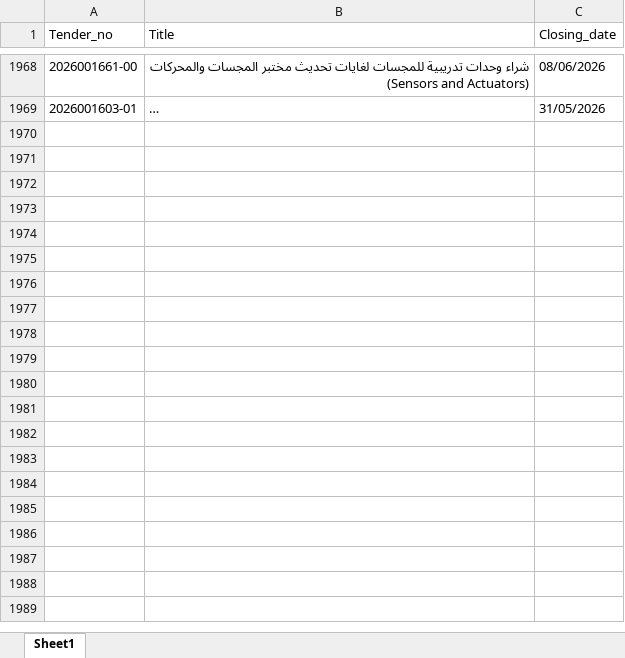
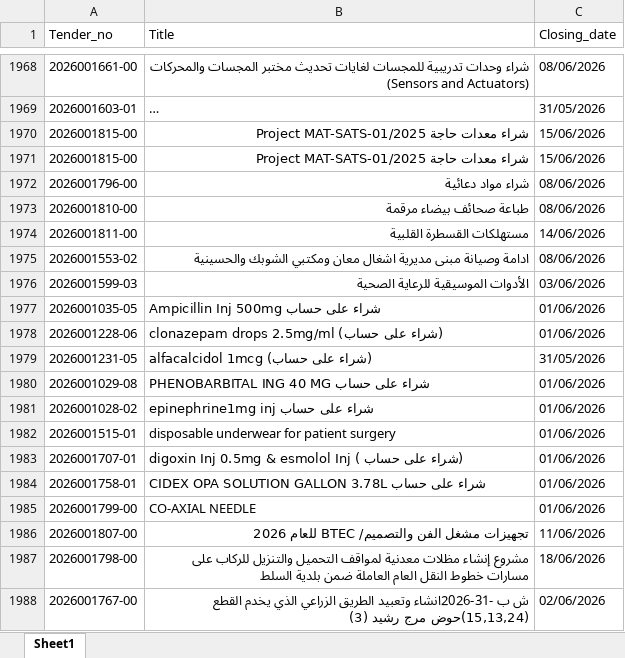
Before and after one commit to AliSaleh-analyst/JONEPS-Web-Scraping, an Excel workbook: JONEPS-Tenders.xlsx, sheet Sheet1, drawn as a sheet; only a part is shown, gaps mark what is left out; long unchanged cells end in …; values as stored, in another font and other column widths than the file's, no borders; the diff covers the shown part only; the diff names each change by its address in the sheet, - before the commit and + after, or states it on an @@ line.

```diff
--- a/JONEPS-Tenders.xlsx (sheet Sheet1)
+++ b/JONEPS-Tenders.xlsx (sheet Sheet1)
+row 1970: 2026001815-00 | شراء معدات حاجة Project MAT-SATS-01/2025 | 15/06/2026
+row 1971: 2026001815-00 | شراء معدات حاجة Project MAT-SATS-01/2025 | 15/06/2026
+row 1972: 2026001796-00 | شراء مواد دعائية | 08/06/2026
+row 1973: 2026001810-00 | طباعة صحائف بيضاء مرقمة | 08/06/2026
+row 1974: 2026001811-00 | مستهلكات القسطرة القلبية | 14/06/2026
+row 1975: 2026001553-02 | ادامة وصيانة مبنى مديرية اشغال معان ومكتبي الشوبك والحسينية | 08/06/2026
+row 1976: 2026001599-03 | الأدوات الموسيقية للرعاية الصحية | 03/06/2026
+row 1977: 2026001035-05 | Ampicillin Inj 500mg شراء على حساب | 01/06/2026
+row 1978: 2026001228-06 | clonazepam drops 2.5mg/ml (شراء على حساب) | 01/06/2026
+row 1979: 2026001231-05 | alfacalcidol 1mcg (شراء على حساب) | 31/05/2026
+row 1980: 2026001029-08 | PHENOBARBITAL ING 40 MG شراء على حساب | 01/06/2026
+row 1981: 2026001028-02 | epinephrine1mg inj شراء على حساب | 01/06/2026
+row 1982: 2026001515-01 | disposable underwear for patient surgery | 01/06/2026
+row 1983: 2026001707-01 | digoxin Inj 0.5mg & esmolol Inj ( شراء على حساب) | 01/06/2026
+row 1984: 2026001758-01 | CIDEX OPA SOLUTION GALLON 3.78L شراء على حساب | 01/06/2026
+row 1985: 2026001799-00 | CO-AXIAL NEEDLE | 01/06/2026
+row 1986: 2026001807-00 | تجهيزات مشغل الفن والتصميم/ BTEC للعام 2026 | 11/06/2026
+row 1987: 2026001798-00 | مشروع إنشاء مظلات معدنية لمواقف التحميل والتنزيل للركاب على مسارات خطوط النقل العام العاملة ضمن بلدية السلط | 18/06/2026
+row 1988: 2026001767-00 | ش ب -31-2026انشاء وتعبيد الطريق الزراعي الذي يخدم القطع (15,13,24)حوض مرج رشيد (3) | 02/06/2026
```
Also changed, not shown: 47 added rows elsewhere in this sheet.
